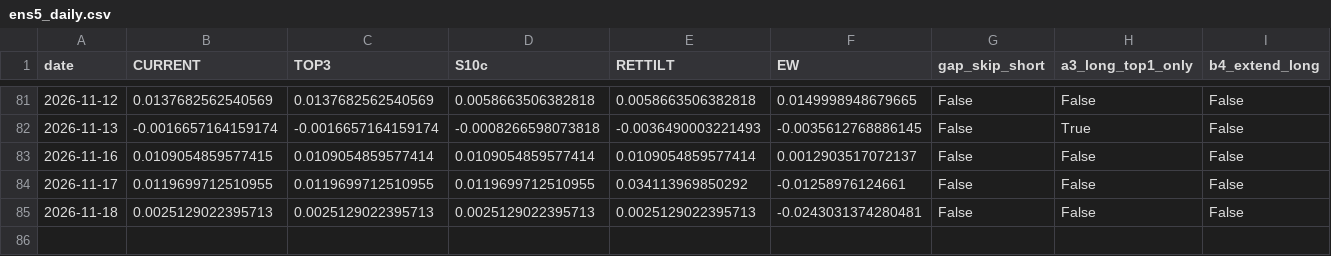
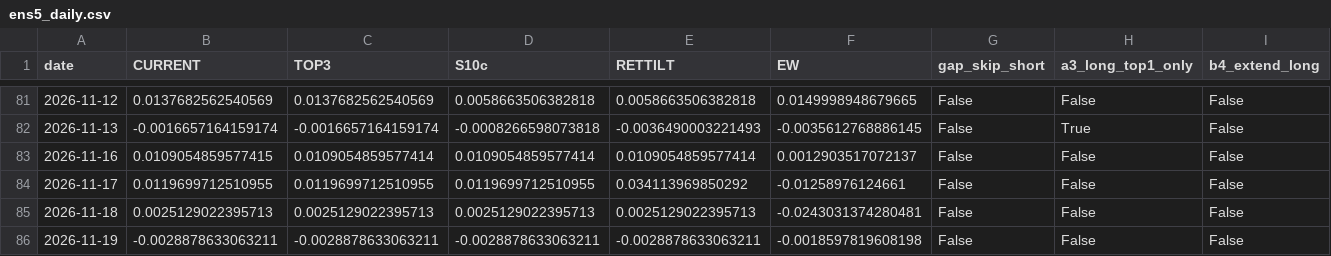
Before and after one commit to Edi-gzl/bist-strategies, a CSV file: ens5/out/ens5_daily.csv, drawn as a sheet; only a part is shown, gaps mark what is left out; rows hold the shown columns only; the diff names each change by its address in the sheet, - before the commit and + after, or states it on an @@ line.

```diff
--- a/ens5/out/ens5_daily.csv
+++ b/ens5/out/ens5_daily.csv
+row 86: 2026-11-19 | -0.0028878633063211 | -0.0028878633063211 | -0.0028878633063211 | -0.0028878633063211 | -0.0018597819608198 | False | False | False
```
Also changed, not shown: ens5/out/ens5_pending.csv, ens5/out/ens5_picks.csv, 9 other files.
